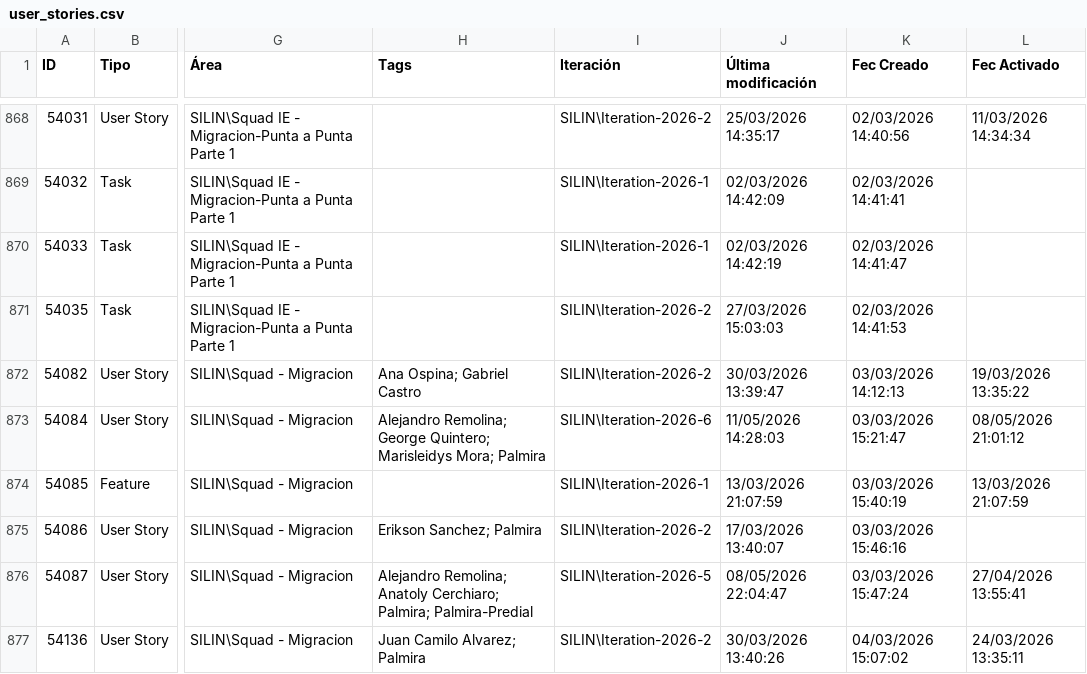
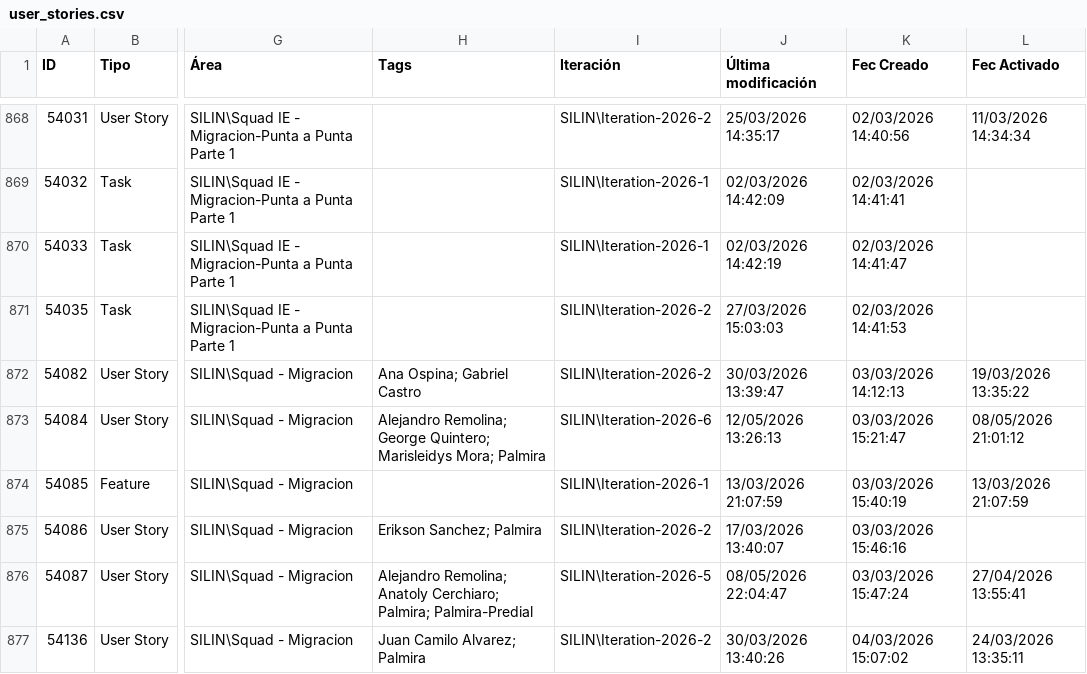
Before and after one commit to alisonfernandau-source/azure-insights-data-, a CSV file: src/data/user_stories.csv, drawn as a sheet; only a part is shown, gaps mark what is left out; the diff covers the shown part only; the diff names each change by its address in the sheet, - before the commit and + after, or states it on an @@ line.

```diff
--- a/src/data/user_stories.csv
+++ b/src/data/user_stories.csv
-J873 (Última modificación): 11/05/2026 14:28:03
+J873 (Última modificación): 12/05/2026 13:26:13
```
Also changed, not shown: 8 added rows and 38 edited cells elsewhere in this file, src/data/feature_snapshot_history.csv, 1 other file.
